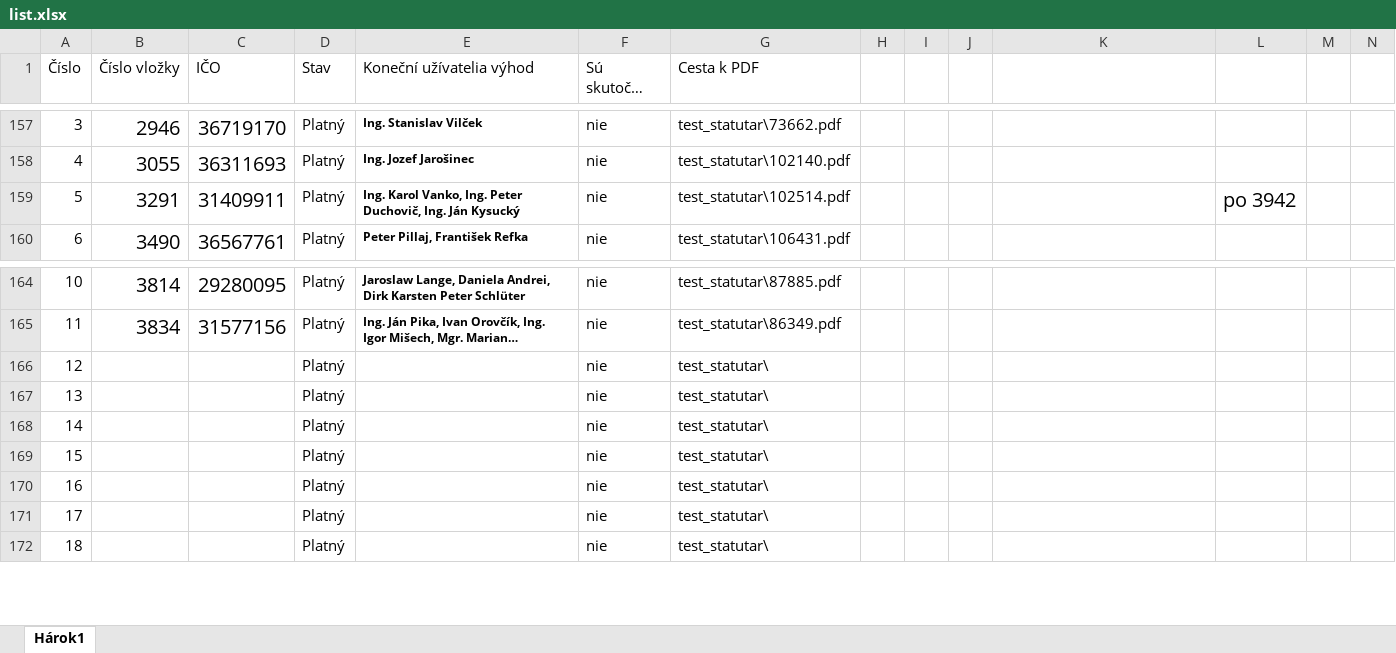
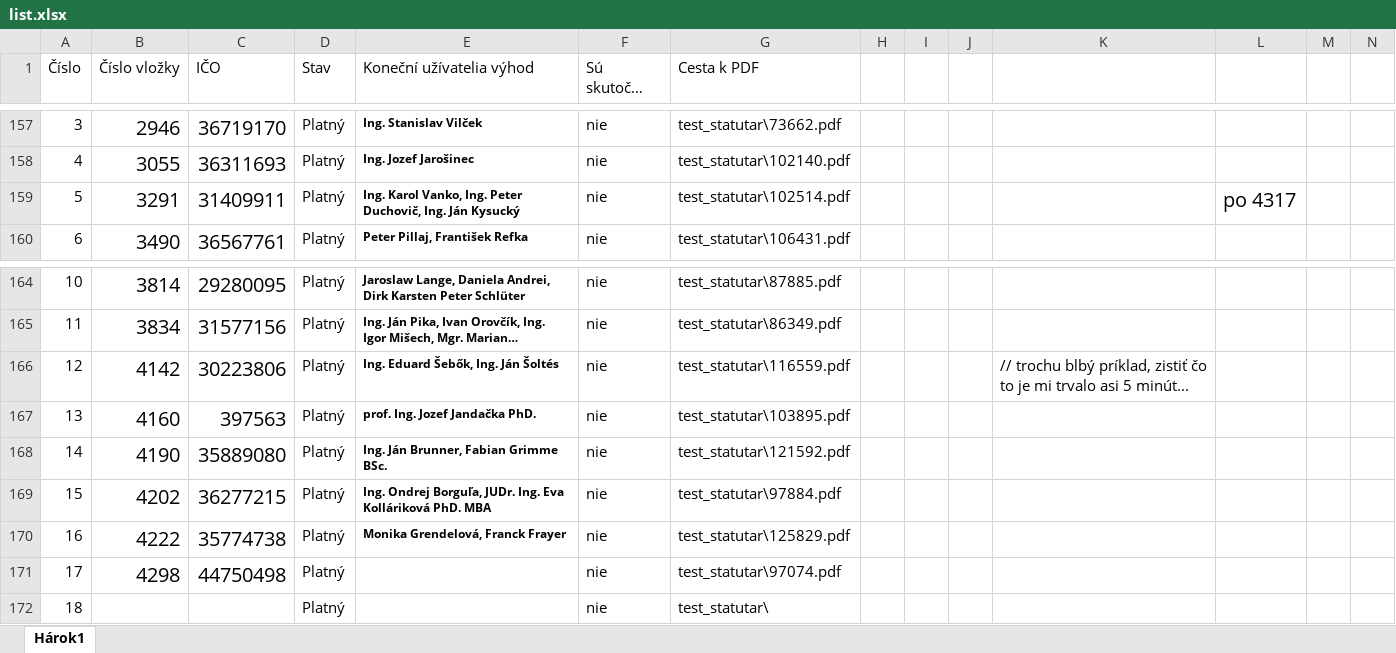
Before and after one commit to muriga/bachelor_thesis, an Excel workbook: Dataset/list.xlsx, sheet Hárok1, drawn as a sheet; only a part is shown, gaps mark what is left out; long unchanged cells end in …; values as stored, in another font and other column widths than the file's, no borders; removed rows and columns are numbered as before the commit, all else as after; rows hold the shown columns only; the diff names each change by its address in the sheet, - before the commit and + after, or states it on an @@ line.

```diff
--- a/Dataset/list.xlsx (sheet Hárok1)
+++ b/Dataset/list.xlsx (sheet Hárok1)
-L159: po 3942
+L159: po 4317
-row 166: 12 |  |  | Platný |  | nie | test_statutar\
-row 167: 13 |  |  | Platný |  | nie | test_statutar\
-row 168: 14 |  |  | Platný |  | nie | test_statutar\
-row 169: 15 |  |  | Platný |  | nie | test_statutar\
-row 170: 16 |  |  | Platný |  | nie | test_statutar\
+row 166: 12 | 4142 | 30223806 | Platný | Ing. Eduard Šebők, Ing. Ján Šoltés | nie | test_statutar\116559.pdf |  |  |  | // trochu blbý príklad, zistiť čo to je mi trvalo asi 5 minút...
+row 167: 13 | 4160 | 397563 | Platný | prof. Ing. Jozef Jandačka PhD. | nie | test_statutar\103895.pdf
+row 168: 14 | 4190 | 35889080 | Platný | Ing. Ján Brunner, Fabian Grimme BSc. | nie | test_statutar\121592.pdf
+row 169: 15 | 4202 | 36277215 | Platný | Ing. Ondrej Borguľa, JUDr. Ing. Eva Kolláriková PhD. MBA | nie | test_statutar\97884.pdf
+row 170: 16 | 4222 | 35774738 | Platný | Monika Grendelová, Franck Frayer | nie | test_statutar\125829.pdf
-B171 (Číslo vložky): (empty)
+B171 (Číslo vložky): 4298
-C171 (IČO): (empty)
+C171 (IČO): 44750498
-G171 (Cesta k PDF): test_statutar\
+G171 (Cesta k PDF): test_statutar\97074.pdf
```
Also changed, not shown: 6 other files.
